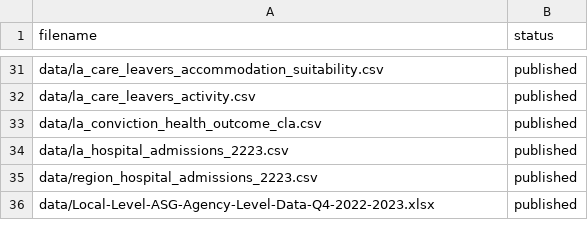
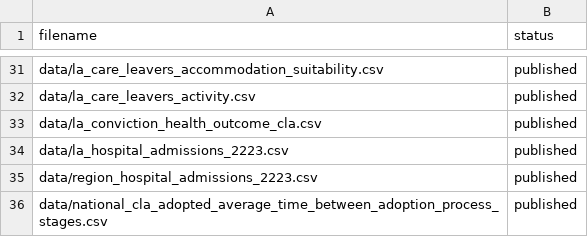
Before and after one commit to dfe-analytical-services/CSC_outcomes_and_enablers, a CSV file: datafiles_log.csv, drawn as a sheet; only a part is shown, gaps mark what is left out.

Commit message:
Imported data and created calculated months column

```diff
--- a/datafiles_log.csv
+++ b/datafiles_log.csv
@@ -35,2 +35,2 @@ data/la_hospital_admissions_2223.csv,published
 data/region_hospital_admissions_2223.csv,published
-data/Local-Level-ASG-Agency-Level-Data-Q4-2022-2023.xlsx,published
+data/national_cla_adopted_average_time_between_adoption_process_stages.csv,published
```
Also changed, not shown: 3 other files.
